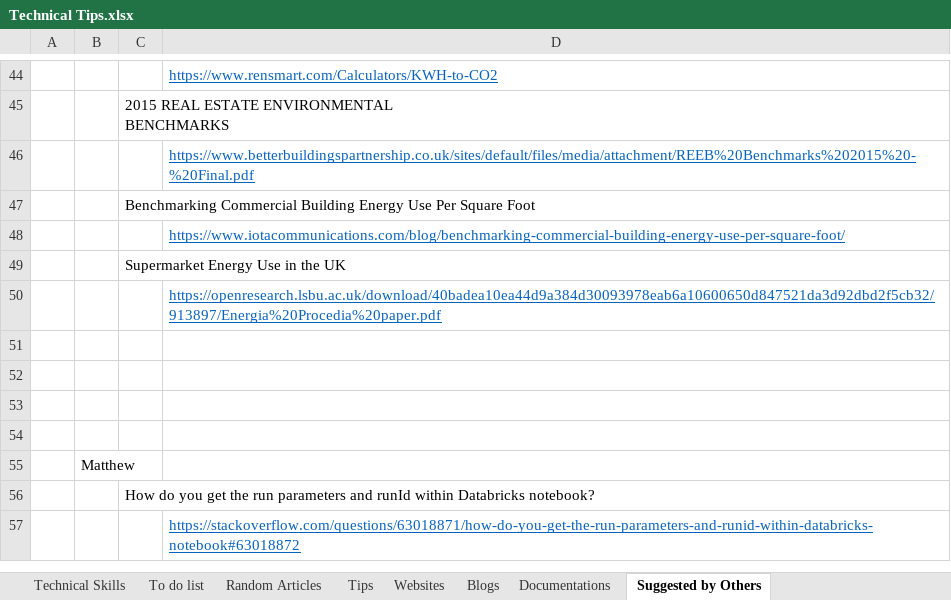
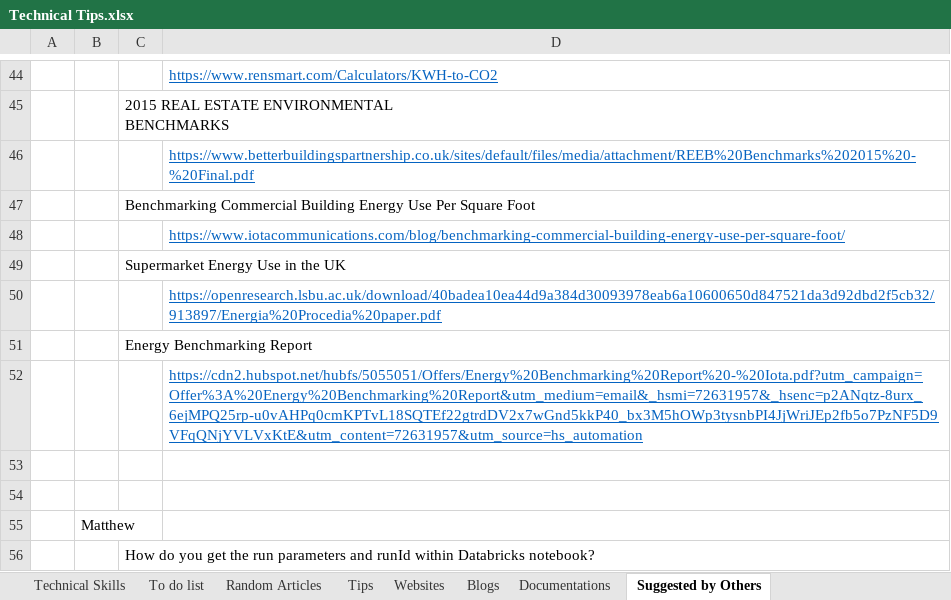
Before and after one commit to XiaozhanYang/technical-tips, an Excel workbook: Technical Tips.xlsx, sheet Suggested by Others, drawn as a sheet; only a part is shown, gaps mark what is left out; the shorter side is filled out with more unchanged rows; values as stored, in another font and other column widths than the file's, no borders; the diff names each change by its address in the sheet, - before the commit and + after, or states it on an @@ line.

Commit message:
updated.

```diff
--- a/Technical Tips.xlsx (sheet Suggested by Others)
+++ b/Technical Tips.xlsx (sheet Suggested by Others)
-C51: (empty)
+C51: Energy Benchmarking Report
-D52: (empty)
+D52: https://cdn2.hubspot.net/hubfs/5055051/Offers/Energy%20Benchmarking%20Report%20-%20Iota.pdf?utm_campaign=Offer%3A%20Energy%20Benchmarking%20Report&utm_medium=email&_hsmi=72631957&_hsenc=p2ANqtz-8urx_6ejMPQ25rp-u0vAHPq0cmKPTvL18SQTEf22gtrdDV2x7wGnd5kkP40_bx3M5hOWp3tysnbPI4JjWriJEp2fb5o7PzNF5D9VFqQNjYVLVxKtE&utm_content=72631957&utm_source=hs_automation
```
